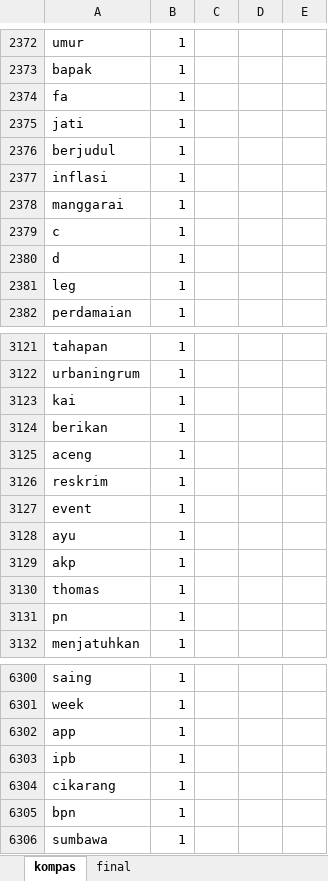
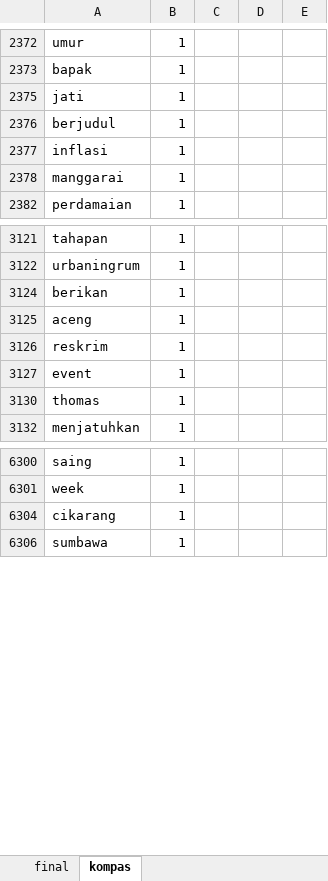
Before and after one commit to azophy/frasa-sandi, an Excel workbook: wordlist/kompas.xlsx, sheet kompas, drawn as a sheet; only a part is shown, gaps mark what is left out; values as stored, in another font and other column widths than the file's, no borders; charts and pictures not drawn; the diff covers the shown part only; the diff names each change by its address in the sheet, - before the commit and + after, or states it on an @@ line.

```diff
--- a/wordlist/kompas.xlsx (sheet kompas)
+++ b/wordlist/kompas.xlsx (sheet kompas)
@@ sheet tab order changed: final | kompas @@
-row 2374: fa | 1
-row 2379: c | 1
-row 2380: d | 1
-row 2381: leg | 1
-row 3123: kai | 1
-row 3128: ayu | 1
-row 3129: akp | 1
-row 3131: pn | 1
-row 6302: app | 1
-row 6303: ipb | 1
-row 6305: bpn | 1
```
Also changed, not shown: 581 removed rows and merged cells elsewhere in this sheet, sheet final, formulas that keep their value, hidden cells, 1 other file.
